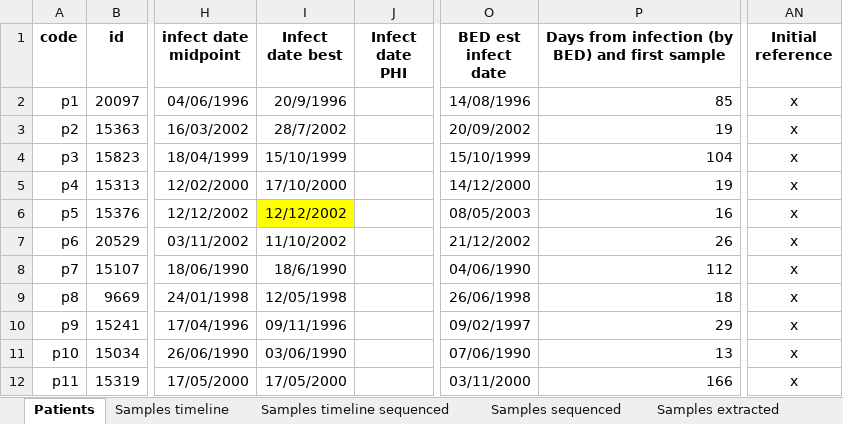
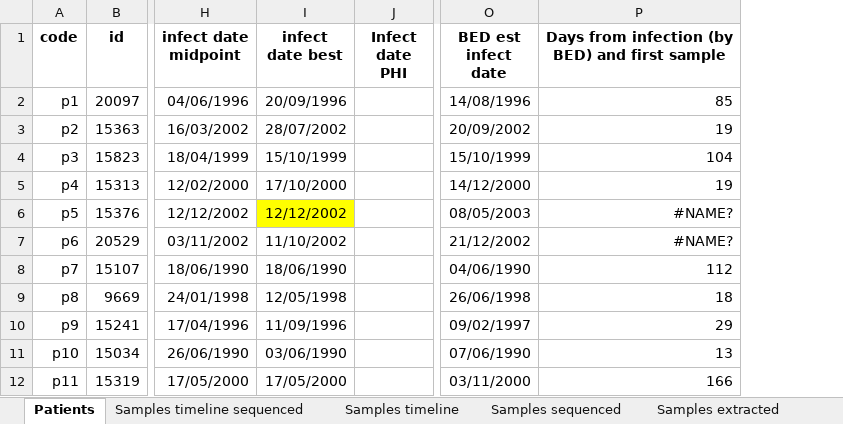
Before and after one commit to iosonofabio/hivwholeseq, an Excel workbook: hivwholeseq/tables/HIV_reservoir_all.xlsx, sheet Patients, drawn as a sheet; only a part is shown, gaps mark what is left out; values as stored, in another font and other column widths than the file's, no borders; the diff names each change by its address in the sheet, - before the commit and + after, or states it on an @@ line.

Commit message:
Updated table and days since infection

```diff
--- a/hivwholeseq/tables/HIV_reservoir_all.xlsx (sheet Patients)
+++ b/hivwholeseq/tables/HIV_reservoir_all.xlsx (sheet Patients)
@@ sheet tab order changed: Patients | Samples timeline sequenced | Samples timeline | Samples sequenced | Samples extracted @@
-column AN (Initial reference), rows 2-12: all x
-I1: Infect date best
+I1: infect date best
-I2 (infect date best): 20/9/1996
+I2 (infect date best): 20/09/1996
-I3 (infect date best): 28/7/2002
+I3 (infect date best): 28/07/2002
-P6: 16
+P6: #NAME?
-P7: 26
+P7: #NAME?
-I8 (infect date best): 18/6/1990
+I8 (infect date best): 18/06/1990
-I10 (infect date best): 09/11/1996
+I10 (infect date best): 11/09/1996
```
Also changed, not shown: sheet Samples timeline sequenced, 7 other files.
